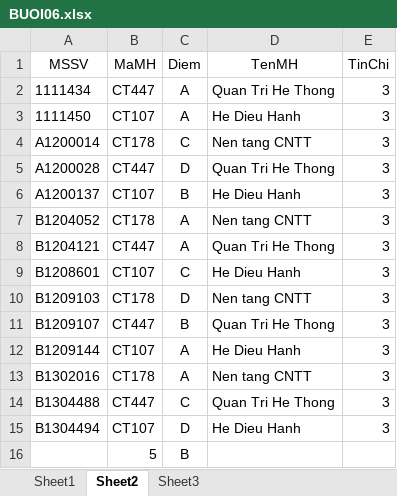
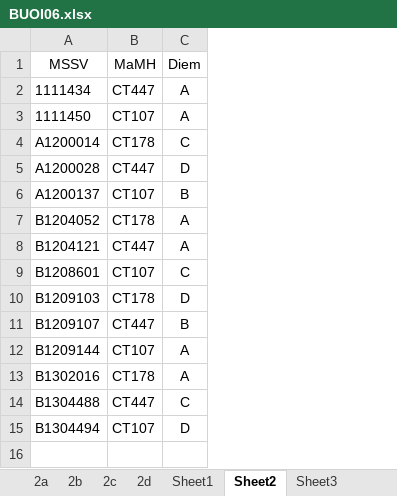
Before and after one commit to thanhhuyen1105/Nhom3_BuoiTH6, an Excel workbook: BUOI06.xlsx, sheet Sheet2, drawn as a sheet; values as stored, in another font and other column widths than the file's, no borders; the diff names each change by its address in the sheet, - before the commit and + after, or states it on an @@ line.

```diff
--- a/BUOI06.xlsx (sheet Sheet2)
+++ b/BUOI06.xlsx (sheet Sheet2)
+sheet tab: 2a
+sheet tab: 2b
+sheet tab: 2c
+sheet tab: 2d
-column D (TenMH), rows 2-15: Quan Tri He Thong | He Dieu Hanh | Nen tang CNTT | Quan Tri He Thong | He Dieu Hanh | Nen tang CNTT | Quan Tri He Thong | He Dieu Hanh | Nen tang CNTT | Quan Tri He Thong | He Dieu Hanh | Nen tang CNTT | Quan Tri He Thong | He Dieu Hanh
-column E (TinChi), rows 2-15: all 3
-row 16:  | 5 | B
```
Also changed, not shown: sheet Sheet1, 2 other files.
